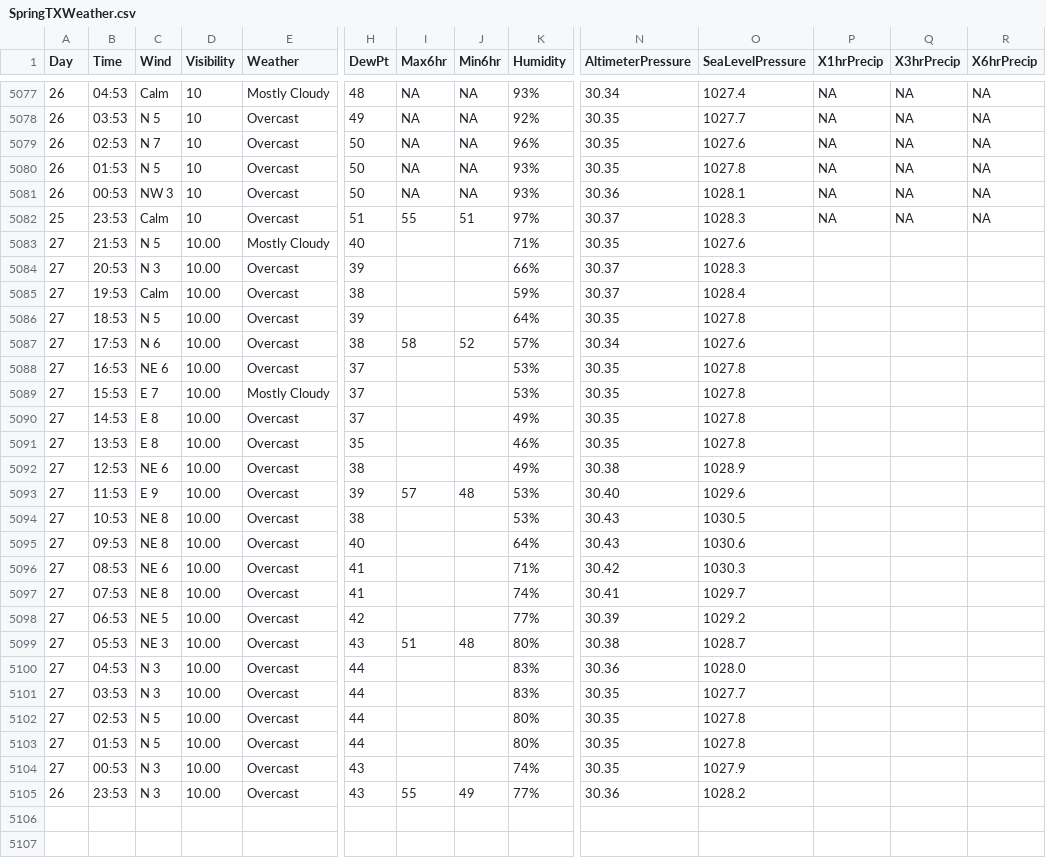
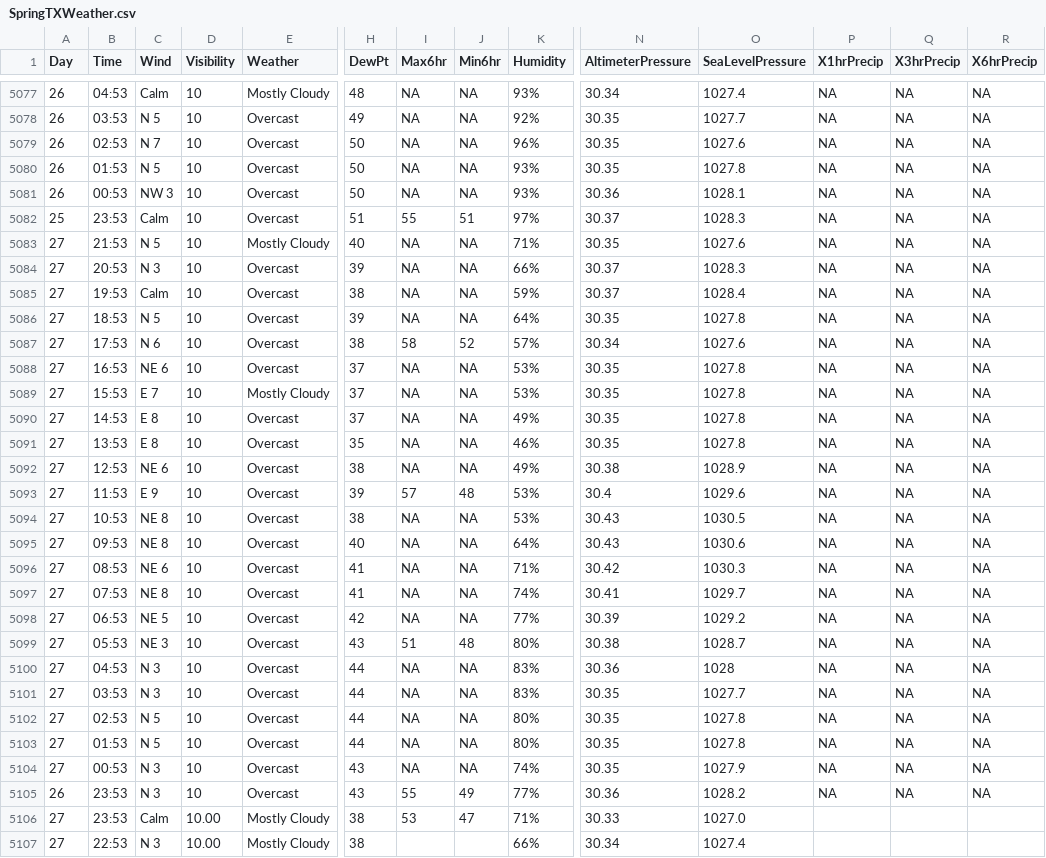
Before and after one commit to srvanderplas/AuburnWeather, a CSV file: SpringTXWeather.csv, drawn as a sheet; only a part is shown, gaps mark what is left out; rows hold the shown columns only; the diff names each change by its address in the sheet, - before the commit and + after, or states it on an @@ line.

```diff
--- a/SpringTXWeather.csv
+++ b/SpringTXWeather.csv
-D5083:D5105 (Visibility): 10.00
+D5083:D5105 (Visibility): 10
-I5083:I5086 (Max6hr): (empty)
+I5083:I5086 (Max6hr): NA
-J5083:J5086 (Min6hr): (empty)
+J5083:J5086 (Min6hr): NA
-P5083:P5105 (X1hrPrecip): (empty)
+P5083:P5105 (X1hrPrecip): NA
-Q5083:Q5105 (X3hrPrecip): (empty)
+Q5083:Q5105 (X3hrPrecip): NA
-R5083:R5105 (X6hrPrecip): (empty)
+R5083:R5105 (X6hrPrecip): NA
-I5088:I5092 (Max6hr): (empty)
+I5088:I5092 (Max6hr): NA
-J5088:J5092 (Min6hr): (empty)
+J5088:J5092 (Min6hr): NA
-N5093 (AltimeterPressure): 30.40
+N5093 (AltimeterPressure): 30.4
-I5094:I5098 (Max6hr): (empty)
+I5094:I5098 (Max6hr): NA
-J5094:J5098 (Min6hr): (empty)
+J5094:J5098 (Min6hr): NA
-I5100:I5104 (Max6hr): (empty)
+I5100:I5104 (Max6hr): NA
-J5100:J5104 (Min6hr): (empty)
+J5100:J5104 (Min6hr): NA
-O5100 (SeaLevelPressure): 1028.0
+O5100 (SeaLevelPressure): 1028
+row 5106: 27 | 23:53 | Calm | 10.00 | Mostly Cloudy | 38 | 53 | 47 | 71% | 30.33 | 1027.0
+row 5107: 27 | 22:53 | N 3 | 10.00 | Mostly Cloudy | 38 |  |  | 66% | 30.34 | 1027.4
```
Also changed, not shown: 2 other files.
